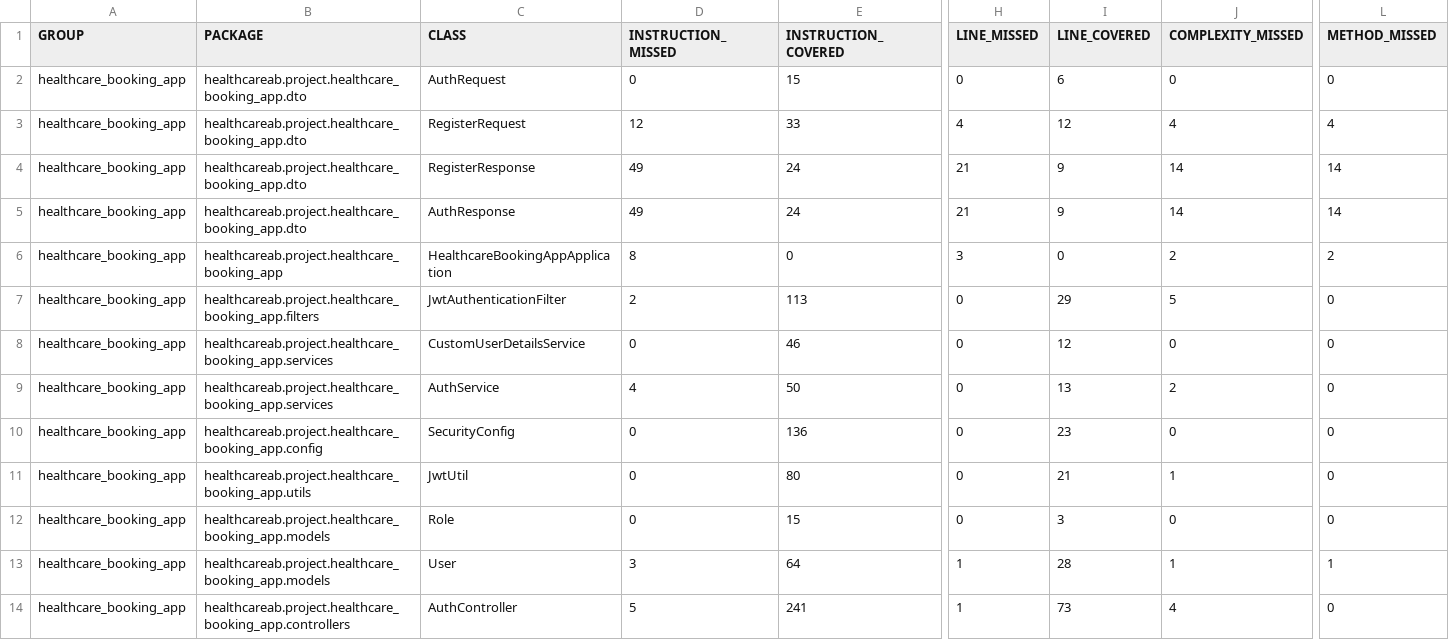
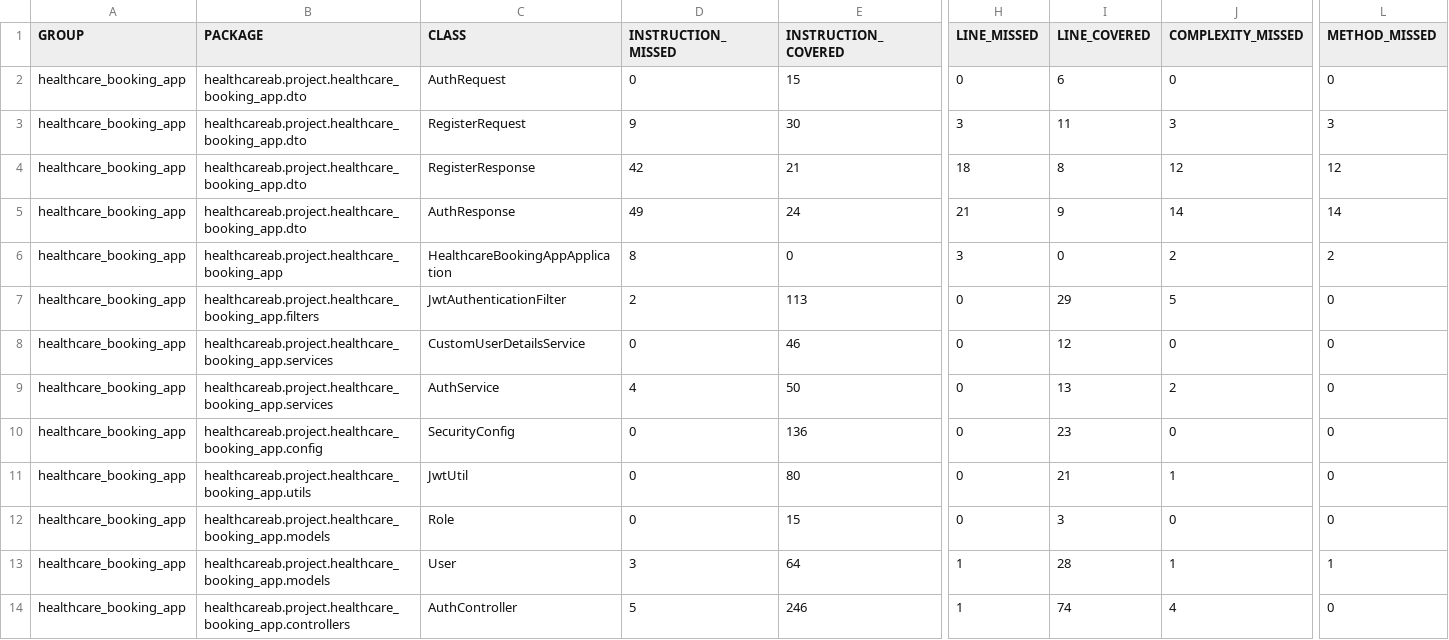
Before and after one commit to Ollie1994/health_care_ab_server, a CSV file: jacoco.csv, drawn as a sheet; only a part is shown, gaps mark what is left out; the diff names each change by its address in the sheet, - before the commit and + after, or states it on an @@ line.

```diff
--- a/jacoco.csv
+++ b/jacoco.csv
-D3 (INSTRUCTION_MISSED): 12
+D3 (INSTRUCTION_MISSED): 9
-E3 (INSTRUCTION_COVERED): 33
+E3 (INSTRUCTION_COVERED): 30
-H3 (LINE_MISSED): 4
+H3 (LINE_MISSED): 3
-I3 (LINE_COVERED): 12
+I3 (LINE_COVERED): 11
-J3 (COMPLEXITY_MISSED): 4
+J3 (COMPLEXITY_MISSED): 3
-L3 (METHOD_MISSED): 4
+L3 (METHOD_MISSED): 3
-D4 (INSTRUCTION_MISSED): 49
+D4 (INSTRUCTION_MISSED): 42
-E4 (INSTRUCTION_COVERED): 24
+E4 (INSTRUCTION_COVERED): 21
-H4 (LINE_MISSED): 21
+H4 (LINE_MISSED): 18
-I4 (LINE_COVERED): 9
+I4 (LINE_COVERED): 8
-J4 (COMPLEXITY_MISSED): 14
+J4 (COMPLEXITY_MISSED): 12
-L4 (METHOD_MISSED): 14
+L4 (METHOD_MISSED): 12
-E14 (INSTRUCTION_COVERED): 241
+E14 (INSTRUCTION_COVERED): 246
-I14 (LINE_COVERED): 73
+I14 (LINE_COVERED): 74
```
Also changed, not shown: 19 other files.
